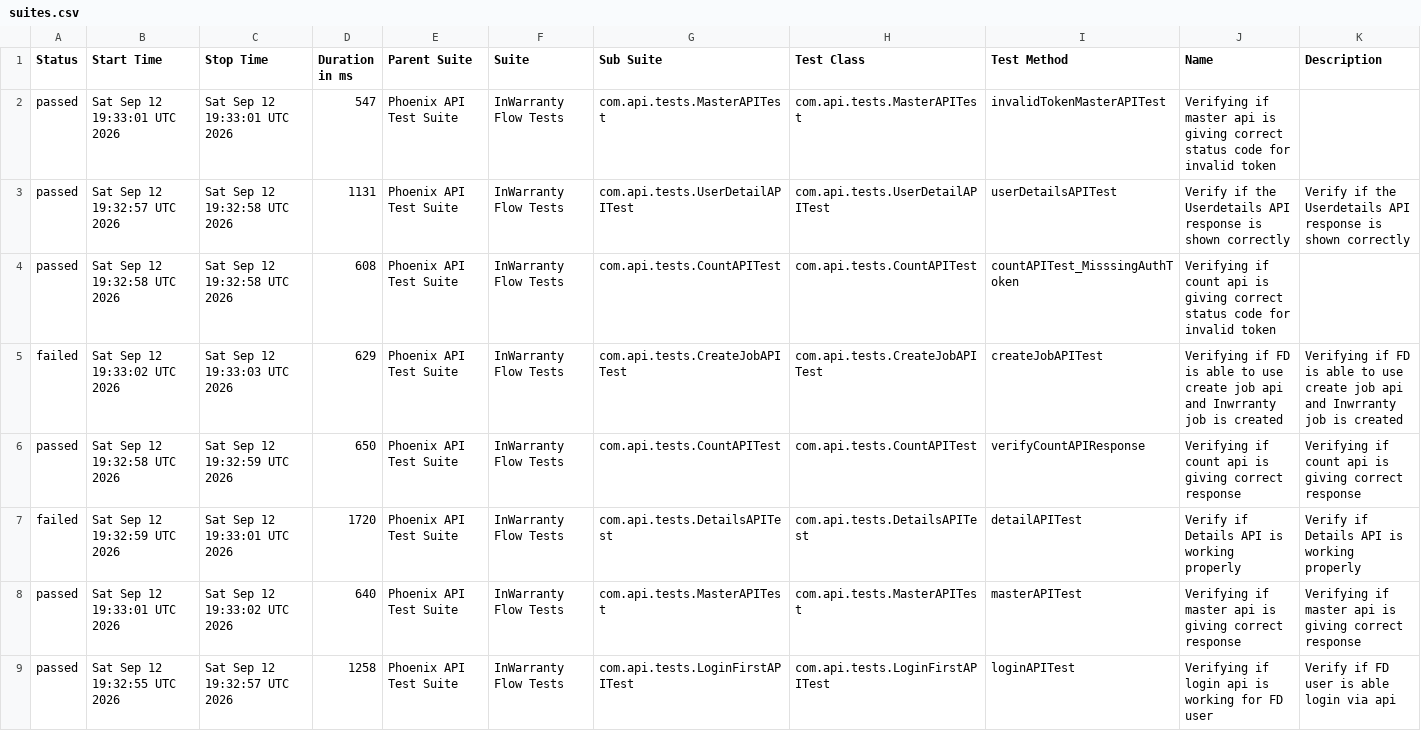
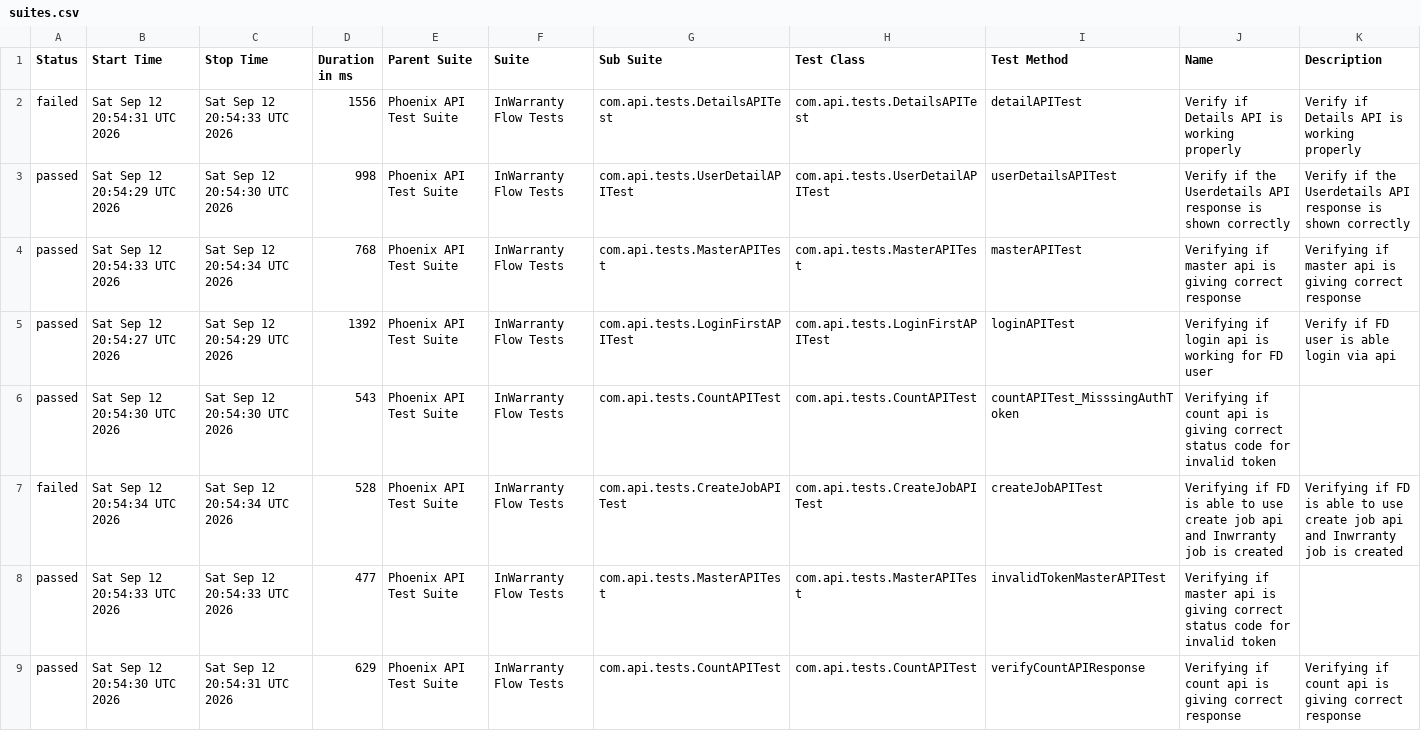
Before and after one commit to taarun96/APIAutomationFrameWork, a CSV file: data/suites.csv, drawn as a sheet.

```diff
--- a/data/suites.csv
+++ b/data/suites.csv
@@ -1,9 +1,9 @@
 "Status","Start Time","Stop Time","Duration in ms","Parent Suite","Suite","Sub Suite","Test Class","Test Method","Name","Description"
-"passed","Sat Sep 12 19:33:01 UTC 2026","Sat Sep 12 19:33:01 UTC 2026","547","Phoenix API Test Suite","InWarranty Flow Tests","com.api.tests.MasterAPITest","com.api.tests.MasterAPITest","invalidTokenMasterAPITest","Verifying if master api is giving correct status code for invalid token",""
-"passed","Sat Sep 12 19:32:57 UTC 2026","Sat Sep 12 19:32:58 UTC 2026","1131","Phoenix API Test Suite","InWarranty Flow Tests","com.api.tests.UserDetailAPITest","com.api.tests.UserDetailAPITest","userDetailsAPITest","Verify if the Userdetails API response is shown correctly","Verify if the Userdetails API response is shown correctly"
-"passed","Sat Sep 12 19:32:58 UTC 2026","Sat Sep 12 19:32:58 UTC 2026","608","Phoenix API Test Suite","InWarranty Flow Tests","com.api.tests.CountAPITest","com.api.tests.CountAPITest","countAPITest_MisssingAuthToken","Verifying if count api is giving correct status code for invalid token",""
-"failed","Sat Sep 12 19:33:02 UTC 2026","Sat Sep 12 19:33:03 UTC 2026","629","Phoenix API Test Suite","InWarranty Flow Tests","com.api.tests.CreateJobAPITest","com.api.tests.CreateJobAPITest","createJobAPITest","Verifying if FD is able to use create job api and Inwrranty job is created","Verifying if FD is able to use create job api and Inwrranty job is created"
-"passed","Sat Sep 12 19:32:58 UTC 2026","Sat Sep 12 19:32:59 UTC 2026","650","Phoenix API Test Suite","InWarranty Flow Tests","com.api.tests.CountAPITest","com.api.tests.CountAPITest","verifyCountAPIResponse","Verifying if count api is giving correct response","Verifying if count api is giving correct response"
-"failed","Sat Sep 12 19:32:59 UTC 2026","Sat Sep 12 19:33:01 UTC 2026","1720","Phoenix API Test Suite","InWarranty Flow Tests","com.api.tests.DetailsAPITest","com.api.tests.DetailsAPITest","detailAPITest","Verify if Details API is working properly","Verify if Details API is working properly"
-"passed","Sat Sep 12 19:33:01 UTC 2026","Sat Sep 12 19:33:02 UTC 2026","640","Phoenix API Test Suite","InWarranty Flow Tests","com.api.tests.MasterAPITest","com.api.tests.MasterAPITest","masterAPITest","Verifying if master api is giving correct response","Verifying if master api is giving correct response"
-"passed","Sat Sep 12 19:32:55 UTC 2026","Sat Sep 12 19:32:57 UTC 2026","1258","Phoenix API Test Suite","InWarranty Flow Tests","com.api.tests.LoginFirstAPITest","com.api.tests.LoginFirstAPITest","loginAPITest","Verifying if login api is working for FD user","Verify if FD user is able login via api"
+"failed","Sat Sep 12 20:54:31 UTC 2026","Sat Sep 12 20:54:33 UTC 2026","1556","Phoenix API Test Suite","InWarranty Flow Tests","com.api.tests.DetailsAPITest","com.api.tests.DetailsAPITest","detailAPITest","Verify if Details API is working properly","Verify if Details API is working properly"
+"passed","Sat Sep 12 20:54:29 UTC 2026","Sat Sep 12 20:54:30 UTC 2026","998","Phoenix API Test Suite","InWarranty Flow Tests","com.api.tests.UserDetailAPITest","com.api.tests.UserDetailAPITest","userDetailsAPITest","Verify if the Userdetails API response is shown correctly","Verify if the Userdetails API response is shown correctly"
+"passed","Sat Sep 12 20:54:33 UTC 2026","Sat Sep 12 20:54:34 UTC 2026","768","Phoenix API Test Suite","InWarranty Flow Tests","com.api.tests.MasterAPITest","com.api.tests.MasterAPITest","masterAPITest","Verifying if master api is giving correct response","Verifying if master api is giving correct response"
+"passed","Sat Sep 12 20:54:27 UTC 2026","Sat Sep 12 20:54:29 UTC 2026","1392","Phoenix API Test Suite","InWarranty Flow Tests","com.api.tests.LoginFirstAPITest","com.api.tests.LoginFirstAPITest","loginAPITest","Verifying if login api is working for FD user","Verify if FD user is able login via api"
+"passed","Sat Sep 12 20:54:30 UTC 2026","Sat Sep 12 20:54:30 UTC 2026","543","Phoenix API Test Suite","InWarranty Flow Tests","com.api.tests.CountAPITest","com.api.tests.CountAPITest","countAPITest_MisssingAuthToken","Verifying if count api is giving correct status code for invalid token",""
+"failed","Sat Sep 12 20:54:34 UTC 2026","Sat Sep 12 20:54:34 UTC 2026","528","Phoenix API Test Suite","InWarranty Flow Tests","com.api.tests.CreateJobAPITest","com.api.tests.CreateJobAPITest","createJobAPITest","Verifying if FD is able to use create job api and Inwrranty job is created","Verifying if FD is able to use create job api and Inwrranty job is created"
+"passed","Sat Sep 12 20:54:33 UTC 2026","Sat Sep 12 20:54:33 UTC 2026","477","Phoenix API Test Suite","InWarranty Flow Tests","com.api.tests.MasterAPITest","com.api.tests.MasterAPITest","invalidTokenMasterAPITest","Verifying if master api is giving correct status code for invalid token",""
+"passed","Sat Sep 12 20:54:30 UTC 2026","Sat Sep 12 20:54:31 UTC 2026","629","Phoenix API Test Suite","InWarranty Flow Tests","com.api.tests.CountAPITest","com.api.tests.CountAPITest","verifyCountAPIResponse","Verifying if count api is giving correct response","Verifying if count api is giving correct response"
```
Also changed, not shown: data/behaviors.csv, 54 other files.
